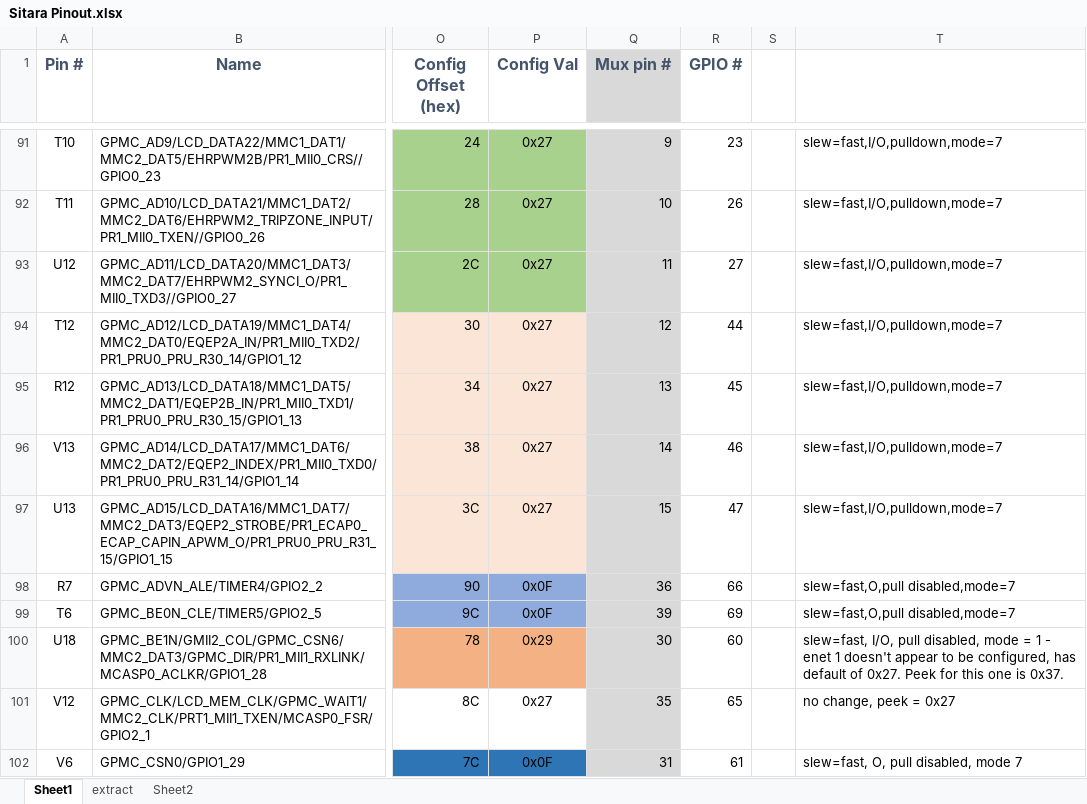
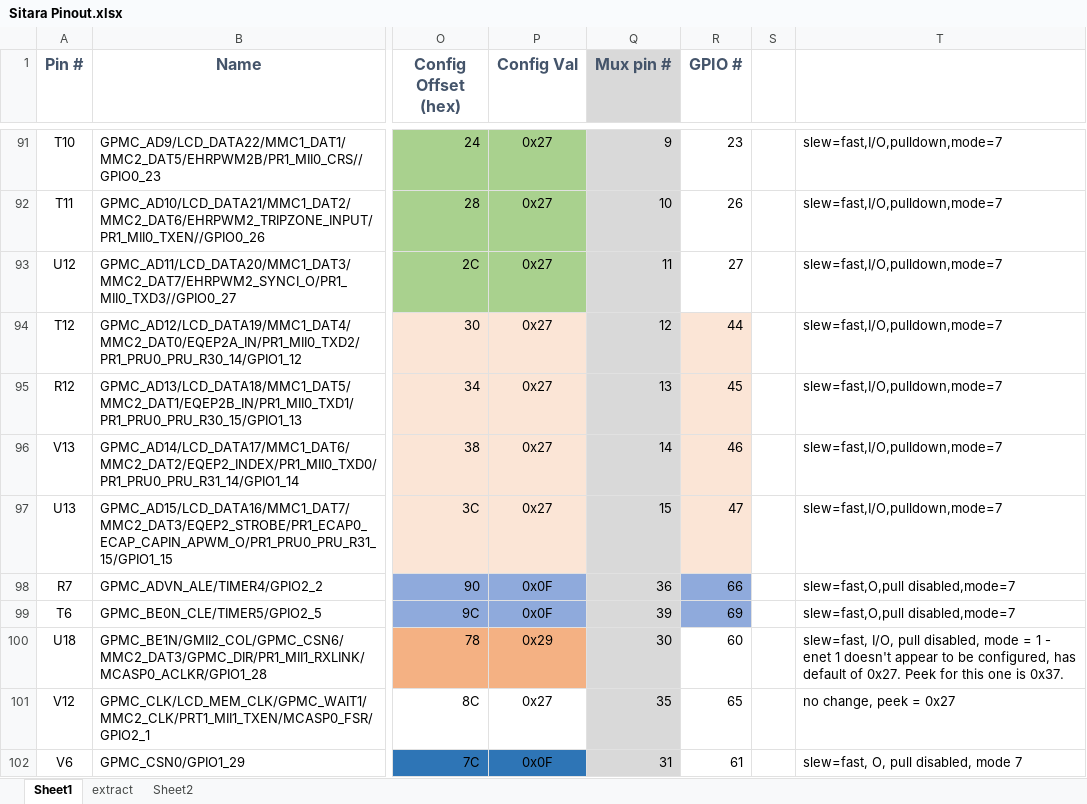
Before and after one commit to serrano-ipkeys/notes, an Excel workbook: Sitara Pinout.xlsx, sheet Sheet1, drawn as a sheet; only a part is shown, gaps mark what is left out; values as stored, in another font and other column widths than the file's, no borders; the diff covers the shown part only; the diff names each change by its address in the sheet, - before the commit and + after, or states it on an @@ line.

```diff
--- a/Sitara Pinout.xlsx (sheet Sheet1)
+++ b/Sitara Pinout.xlsx (sheet Sheet1)
-R94:R97 fill: none
+R94:R97 fill: #FBE5D6
-R98:R99 fill: none
+R98:R99 fill: #8FAADC
```
Also changed, not shown: cell formats elsewhere in this sheet.
